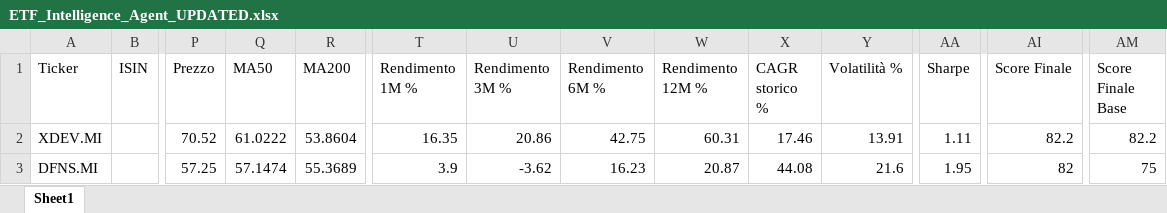
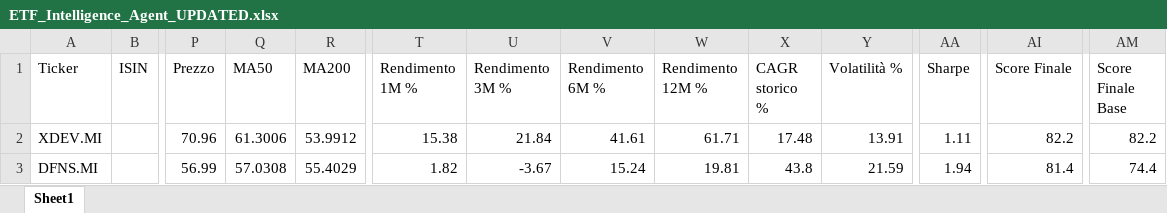
Before and after one commit to mirkomazzacuva/etf-intelligence-agent, an Excel workbook: ETF_Intelligence_Agent_UPDATED.xlsx, sheet Sheet1, drawn as a sheet; only a part is shown, gaps mark what is left out; values as stored, in another font and other column widths than the file's, no borders; the diff covers the shown part only; the diff names each change by its address in the sheet, - before the commit and + after, or states it on an @@ line.

```diff
--- a/ETF_Intelligence_Agent_UPDATED.xlsx (sheet Sheet1)
+++ b/ETF_Intelligence_Agent_UPDATED.xlsx (sheet Sheet1)
-P2 (Prezzo): 70.52
+P2 (Prezzo): 70.96
-Q2 (MA50): 61.0222
+Q2 (MA50): 61.3006
-R2 (MA200): 53.8604
+R2 (MA200): 53.9912
-T2 (Rendimento 1M %): 16.35
+T2 (Rendimento 1M %): 15.38
-U2 (Rendimento 3M %): 20.86
+U2 (Rendimento 3M %): 21.84
-V2 (Rendimento 6M %): 42.75
+V2 (Rendimento 6M %): 41.61
-W2 (Rendimento 12M %): 60.31
+W2 (Rendimento 12M %): 61.71
-X2 (CAGR storico %): 17.46
+X2 (CAGR storico %): 17.48
-P3 (Prezzo): 57.25
+P3 (Prezzo): 56.99
-Q3 (MA50): 57.1474
+Q3 (MA50): 57.0308
-R3 (MA200): 55.3689
+R3 (MA200): 55.4029
-T3 (Rendimento 1M %): 3.9
+T3 (Rendimento 1M %): 1.82
-U3 (Rendimento 3M %): -3.62
+U3 (Rendimento 3M %): -3.67
-V3 (Rendimento 6M %): 16.23
+V3 (Rendimento 6M %): 15.24
-W3 (Rendimento 12M %): 20.87
+W3 (Rendimento 12M %): 19.81
-X3 (CAGR storico %): 44.08
+X3 (CAGR storico %): 43.8
-Y3 (Volatilità %): 21.6
+Y3 (Volatilità %): 21.59
-AA3 (Sharpe): 1.95
+AA3 (Sharpe): 1.94
-AI3 (Score Finale): 82
+AI3 (Score Finale): 81.4
-AM3 (Score Finale Base): 75
+AM3 (Score Finale Base): 74.4
```
Also changed, not shown: 1 added row, 1 removed row and 179 edited cells elsewhere in this sheet, ETF_Allocation_Model.xlsx, 2 other files.
